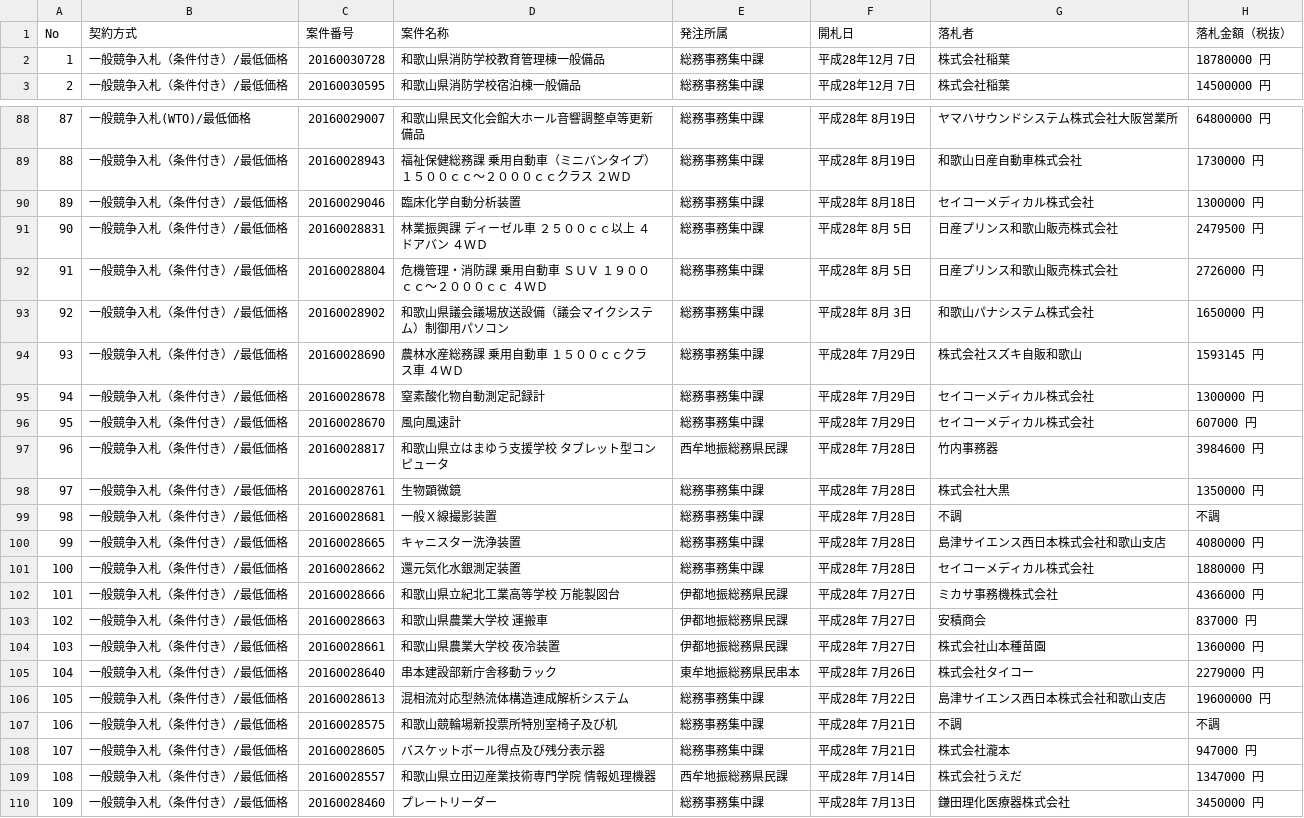
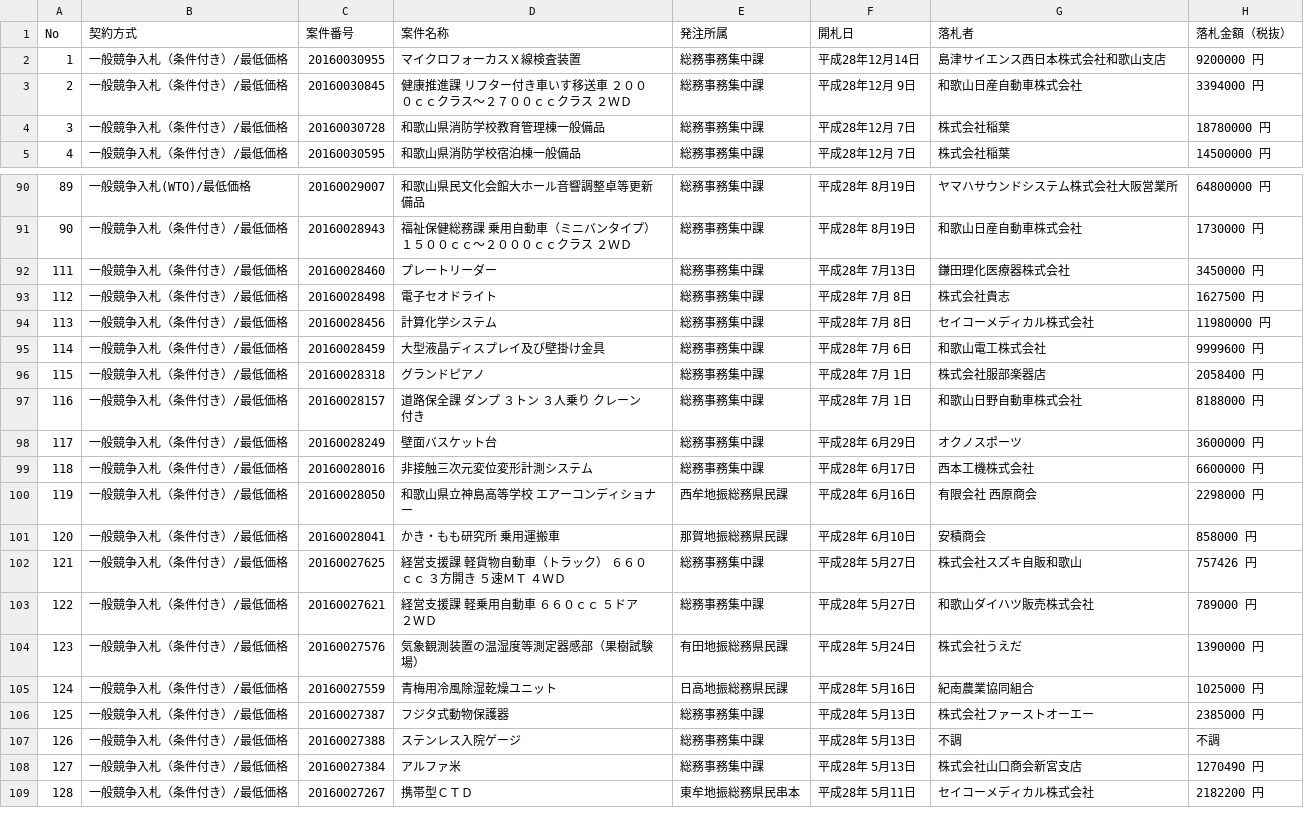
Before and after one commit to wakayama-pref-org/Goods-e-procurement-system_Bid_Result_List, a CSV file: csv/goods-e-procurement-system_bid_result_list.csv, drawn as a sheet; only a part is shown, gaps mark what is left out; the shorter side is filled out with more unchanged rows; removed rows and columns are numbered as before the commit, all else as after; the diff names each change by its address in the sheet, - before the commit and + after, or states it on an @@ line.

```diff
--- a/csv/goods-e-procurement-system_bid_result_list.csv
+++ b/csv/goods-e-procurement-system_bid_result_list.csv
+row 2: 1 | 一般競争入札（条件付き）/最低価格 | 20160030955 | マイクロフォーカスＸ線検査装置 | 総務事務集中課 | 平成28年12月14日 | 島津サイエンス西日本株式会社和歌山支店 | 9200000 円
+row 3: 2 | 一般競争入札（条件付き）/最低価格 | 20160030845 | 健康推進課 リフター付き車いす移送車 ２０００ｃｃクラス〜２７００ｃｃクラス ２ＷＤ | 総務事務集中課 | 平成28年12月 9日 | 和歌山日産自動車株式会社 | 3394000 円
@@ column A (No) renumbered from row 4 down @@
-row 90: 89 | 一般競争入札（条件付き）/最低価格 | 20160029046 | 臨床化学自動分析装置 | 総務事務集中課 | 平成28年 8月18日 | セイコーメディカル株式会社 | 1300000 円
-row 91: 90 | 一般競争入札（条件付き）/最低価格 | 20160028831 | 林業振興課 ディーゼル車 ２５００ｃｃ以上 ４ドアバン ４ＷＤ | 総務事務集中課 | 平成28年 8月 5日 | 日産プリンス和歌山販売株式会社 | 2479500 円
-row 92: 91 | 一般競争入札（条件付き）/最低価格 | 20160028804 | 危機管理・消防課 乗用自動車 ＳＵＶ １９００ｃｃ〜２０００ｃｃ ４ＷＤ | 総務事務集中課 | 平成28年 8月 5日 | 日産プリンス和歌山販売株式会社 | 2726000 円
-row 93: 92 | 一般競争入札（条件付き）/最低価格 | 20160028902 | 和歌山県議会議場放送設備（議会マイクシステム）制御用パソコン | 総務事務集中課 | 平成28年 8月 3日 | 和歌山パナシステム株式会社 | 1650000 円
-row 94: 93 | 一般競争入札（条件付き）/最低価格 | 20160028690 | 農林水産総務課 乗用自動車 １５００ｃｃクラス車 ４ＷＤ | 総務事務集中課 | 平成28年 7月29日 | 株式会社スズキ自販和歌山 | 1593145 円
-row 95: 94 | 一般競争入札（条件付き）/最低価格 | 20160028678 | 窒素酸化物自動測定記録計 | 総務事務集中課 | 平成28年 7月29日 | セイコーメディカル株式会社 | 1300000 円
-row 96: 95 | 一般競争入札（条件付き）/最低価格 | 20160028670 | 風向風速計 | 総務事務集中課 | 平成28年 7月29日 | セイコーメディカル株式会社 | 607000 円
-row 97: 96 | 一般競争入札（条件付き）/最低価格 | 20160028817 | 和歌山県立はまゆう支援学校 タブレット型コンピュータ | 西牟地振総務県民課 | 平成28年 7月28日 | 竹内事務器 | 3984600 円
-row 98: 97 | 一般競争入札（条件付き）/最低価格 | 20160028761 | 生物顕微鏡 | 総務事務集中課 | 平成28年 7月28日 | 株式会社大黒 | 1350000 円
-row 99: 98 | 一般競争入札（条件付き）/最低価格 | 20160028681 | 一般Ｘ線撮影装置 | 総務事務集中課 | 平成28年 7月28日 | 不調 | 不調
-row 100: 99 | 一般競争入札（条件付き）/最低価格 | 20160028665 | キャニスター洗浄装置 | 総務事務集中課 | 平成28年 7月28日 | 島津サイエンス西日本株式会社和歌山支店 | 4080000 円
-row 101: 100 | 一般競争入札（条件付き）/最低価格 | 20160028662 | 還元気化水銀測定装置 | 総務事務集中課 | 平成28年 7月28日 | セイコーメディカル株式会社 | 1880000 円
-row 102: 101 | 一般競争入札（条件付き）/最低価格 | 20160028666 | 和歌山県立紀北工業高等学校 万能製図台 | 伊都地振総務県民課 | 平成28年 7月27日 | ミカサ事務機株式会社 | 4366000 円
-row 103: 102 | 一般競争入札（条件付き）/最低価格 | 20160028663 | 和歌山県農業大学校 運搬車 | 伊都地振総務県民課 | 平成28年 7月27日 | 安積商会 | 837000 円
-row 104: 103 | 一般競争入札（条件付き）/最低価格 | 20160028661 | 和歌山県農業大学校 夜冷装置 | 伊都地振総務県民課 | 平成28年 7月27日 | 株式会社山本種苗園 | 1360000 円
-row 105: 104 | 一般競争入札（条件付き）/最低価格 | 20160028640 | 串本建設部新庁舎移動ラック | 東牟地振総務県民串本 | 平成28年 7月26日 | 株式会社タイコー | 2279000 円
-row 106: 105 | 一般競争入札（条件付き）/最低価格 | 20160028613 | 混相流対応型熱流体構造連成解析システム | 総務事務集中課 | 平成28年 7月22日 | 島津サイエンス西日本株式会社和歌山支店 | 19600000 円
-row 107: 106 | 一般競争入札（条件付き）/最低価格 | 20160028575 | 和歌山競輪場新投票所特別室椅子及び机 | 総務事務集中課 | 平成28年 7月21日 | 不調 | 不調
-row 108: 107 | 一般競争入札（条件付き）/最低価格 | 20160028605 | バスケットボール得点及び残分表示器 | 総務事務集中課 | 平成28年 7月21日 | 株式会社瀧本 | 947000 円
-row 109: 108 | 一般競争入札（条件付き）/最低価格 | 20160028557 | 和歌山県立田辺産業技術専門学院 情報処理機器 | 西牟地振総務県民課 | 平成28年 7月14日 | 株式会社うえだ | 1347000 円
```
Also changed, not shown: 1 other file.
